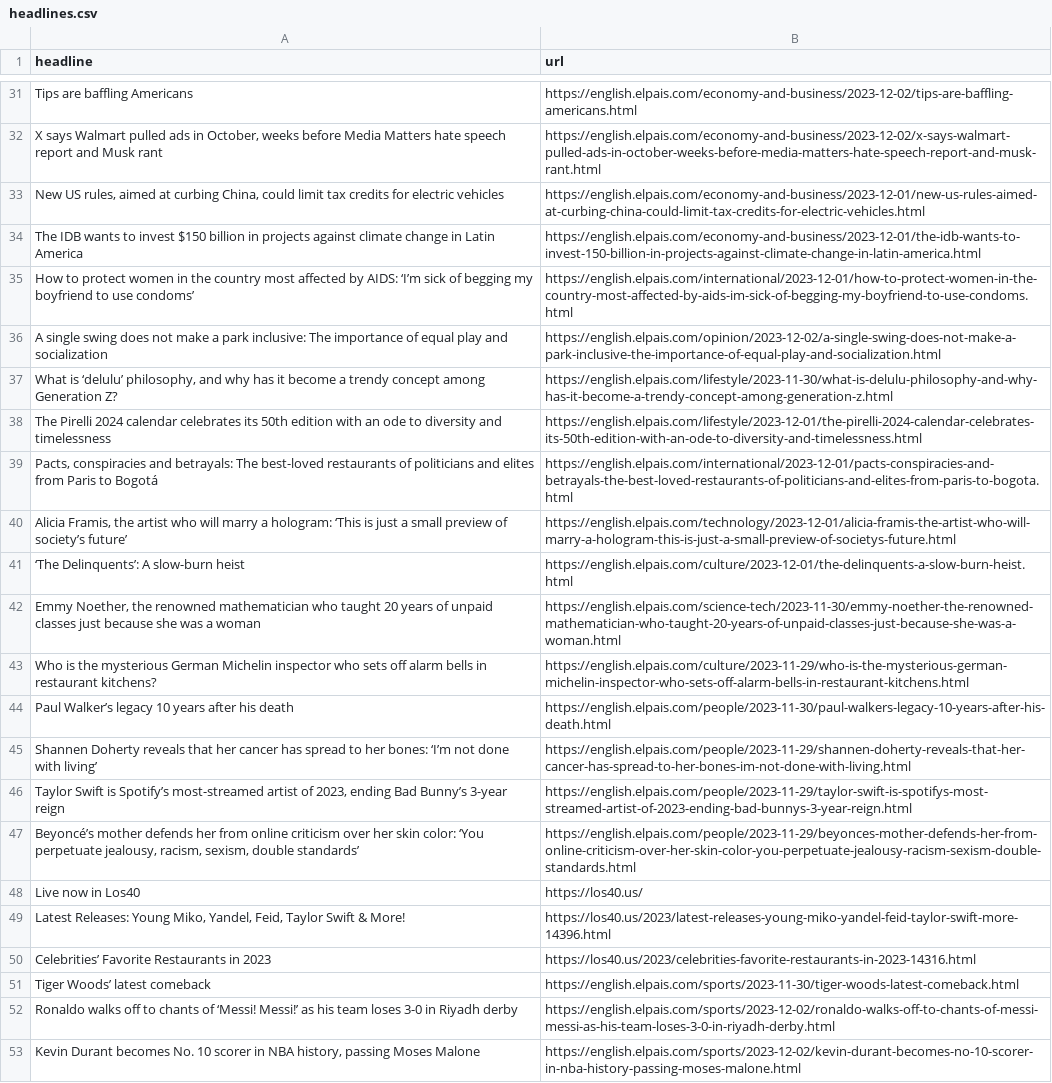
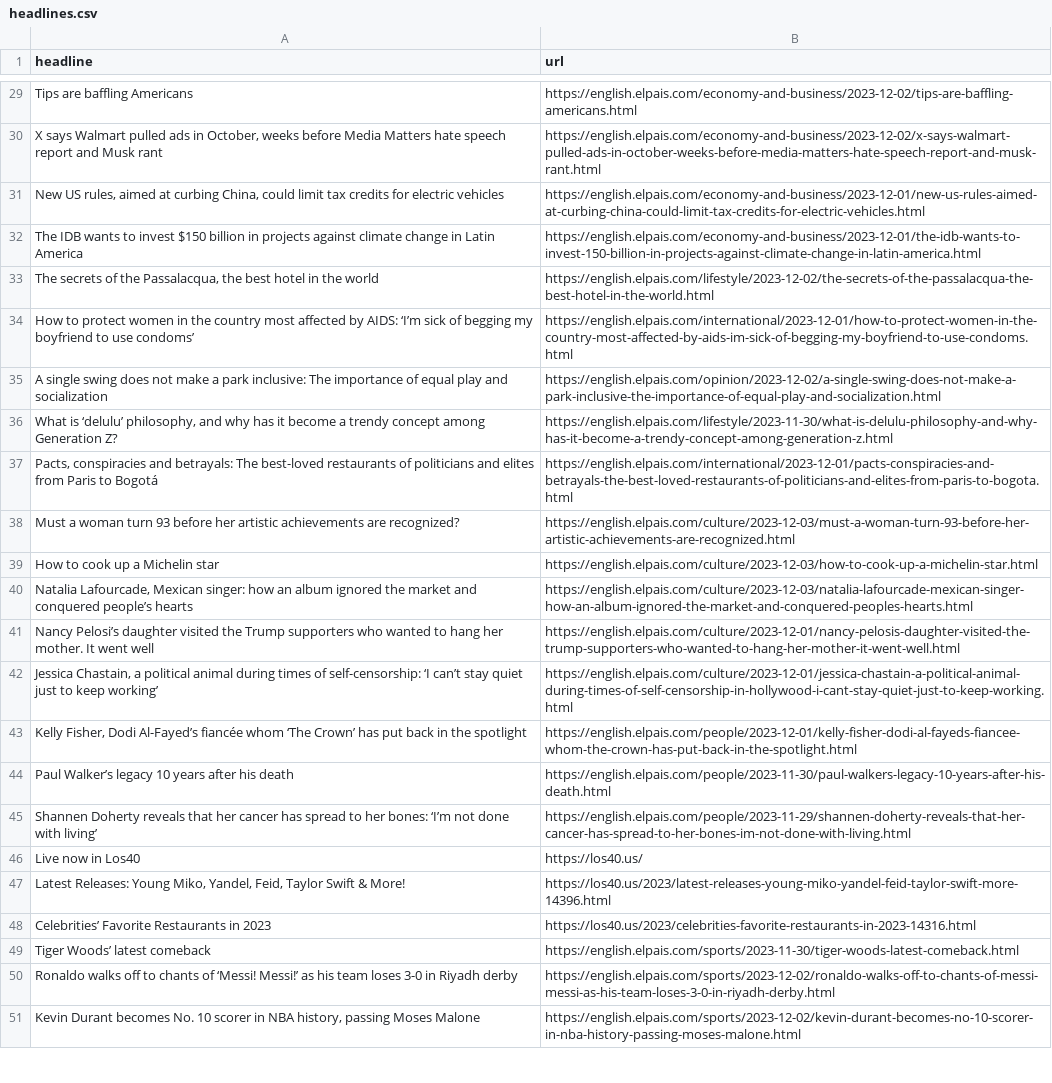
Before and after one commit to shivangibishnoi/github-autoscraper, a CSV file: headlines.csv, drawn as a sheet; only a part is shown, gaps mark what is left out; the diff covers the shown part only.

```diff
--- a/headlines.csv
+++ b/headlines.csv
@@ -34,2 +32,3 @@ Tips are baffling Americans,https://english.elpais.com/economy-and-business/2023
 The IDB wants to invest $150 billion in projects against climate change in Latin America,https://english.elpais.com/economy-and-business/2023-12-01/the-idb-wants-to-invest-150-billion-in-projects-against-climate-change-in-latin-america.html
+"The secrets of the Passalacqua, the best hotel in the world  ",https://english.elpais.com/lifestyle/2023-12-02/the-secrets-of-the-passalacqua-the-best-hotel-in-the-world.html
 How to protect women in the country most affected by AIDS: ‘I’m sick of begging my boyfriend to use condoms’,https://english.elpais.com/international/2023-12-01/how-to-protect-women-in-the-country-most-affected-by-aids-im-sick-of-begging-my-boyfriend-to-use-condoms.html
@@ -37,12 +36,11 @@ A single swing does not make a park inclusive: The importance of equal play and
 "What is ‘delulu’ philosophy, and why has it become a trendy concept among Generation Z?",https://english.elpais.com/lifestyle/2023-11-30/what-is-delulu-philosophy-and-why-has-it-become-a-trendy-concept-among-generation-z.html
-The Pirelli 2024 calendar celebrates its 50th edition with an ode to diversity and timelessness,https://english.elpais.com/lifestyle/2023-12-01/the-pirelli-2024-calendar-celebrates-its-50th-edition-with-an-ode-to-diversity-and-timelessness.html
 "Pacts, conspiracies and betrayals: The best-loved restaurants of politicians and elites from Paris to Bogotá",https://english.elpais.com/international/2023-12-01/pacts-conspiracies-and-betrayals-the-best-loved-restaurants-of-politicians-and-elites-from-paris-to-bogota.html
-"Alicia Framis, the artist who will marry a hologram: ‘This is just a small preview of society’s future’",https://english.elpais.com/technology/2023-12-01/alicia-framis-the-artist-who-will-marry-a-hologram-this-is-just-a-small-preview-of-societys-future.html
-‘The Delinquents’: A slow-burn heist  ,https://english.elpais.com/culture/2023-12-01/the-delinquents-a-slow-burn-heist.html
-"Emmy Noether, the renowned mathematician who taught 20 years of unpaid classes just because she was a woman",https://english.elpais.com/science-tech/2023-11-30/emmy-noether-the-renowned-mathematician-who-taught-20-years-of-unpaid-classes-just-because-she-was-a-woman.html
-Who is the mysterious German Michelin inspector who sets off alarm bells in restaurant kitchens?,https://english.elpais.com/culture/2023-11-29/who-is-the-mysterious-german-michelin-inspector-who-sets-off-alarm-bells-in-restaurant-kitchens.html
+Must a woman turn 93 before her artistic achievements are recognized?,https://english.elpais.com/culture/2023-12-03/must-a-woman-turn-93-before-her-artistic-achievements-are-recognized.html
+How to cook up a Michelin star,https://english.elpais.com/culture/2023-12-03/how-to-cook-up-a-michelin-star.html
+"Natalia Lafourcade, Mexican singer: how an album ignored the market and conquered people’s hearts ",https://english.elpais.com/culture/2023-12-03/natalia-lafourcade-mexican-singer-how-an-album-ignored-the-market-and-conquered-peoples-hearts.html
+Nancy Pelosi’s daughter visited the Trump supporters who wanted to hang her mother. It went well,https://english.elpais.com/culture/2023-12-01/nancy-pelosis-daughter-visited-the-trump-supporters-who-wanted-to-hang-her-mother-it-went-well.html
+"Jessica Chastain, a political animal during times of self-censorship: ‘I can’t stay quiet just to keep working’",https://english.elpais.com/culture/2023-12-01/jessica-chastain-a-political-animal-during-times-of-self-censorship-in-hollywood-i-cant-stay-quiet-just-to-keep-working.html
+"Kelly Fisher, Dodi Al-Fayed’s fiancée whom ‘The Crown’ has put back in the spotlight",https://english.elpais.com/people/2023-12-01/kelly-fisher-dodi-al-fayeds-fiancee-whom-the-crown-has-put-back-in-the-spotlight.html
 Paul Walker’s legacy 10 years after his death,https://english.elpais.com/people/2023-11-30/paul-walkers-legacy-10-years-after-his-death.html
 Shannen Doherty reveals that her cancer has spread to her bones: ‘I’m not done with living’,https://english.elpais.com/people/2023-11-29/shannen-doherty-reveals-that-her-cancer-has-spread-to-her-bones-im-not-done-with-living.html
-"Taylor Swift is Spotify’s most-streamed artist of 2023, ending Bad Bunny’s 3-year reign ",https://english.elpais.com/people/2023-11-29/taylor-swift-is-spotifys-most-streamed-artist-of-2023-ending-bad-bunnys-3-year-reign.html
-"Beyoncé’s mother defends her from online criticism over her skin color: ‘You perpetuate jealousy, racism, sexism, double standards’",https://english.elpais.com/people/2023-11-29/beyonces-mother-defends-her-from-online-criticism-over-her-skin-color-you-perpetuate-jealousy-racism-sexism-double-standards.html
 Live now in Los40,https://los40.us/
```
Also changed, not shown: 18 added rows, 16 removed rows and 2 edited cells elsewhere in this file.
